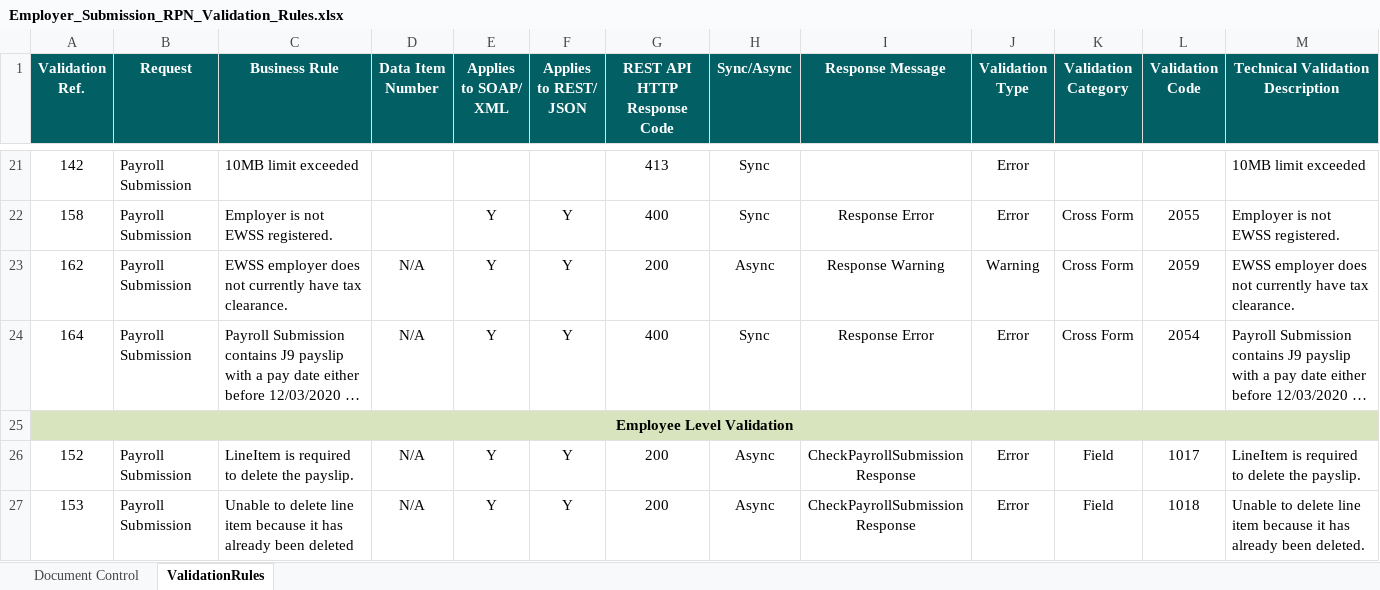
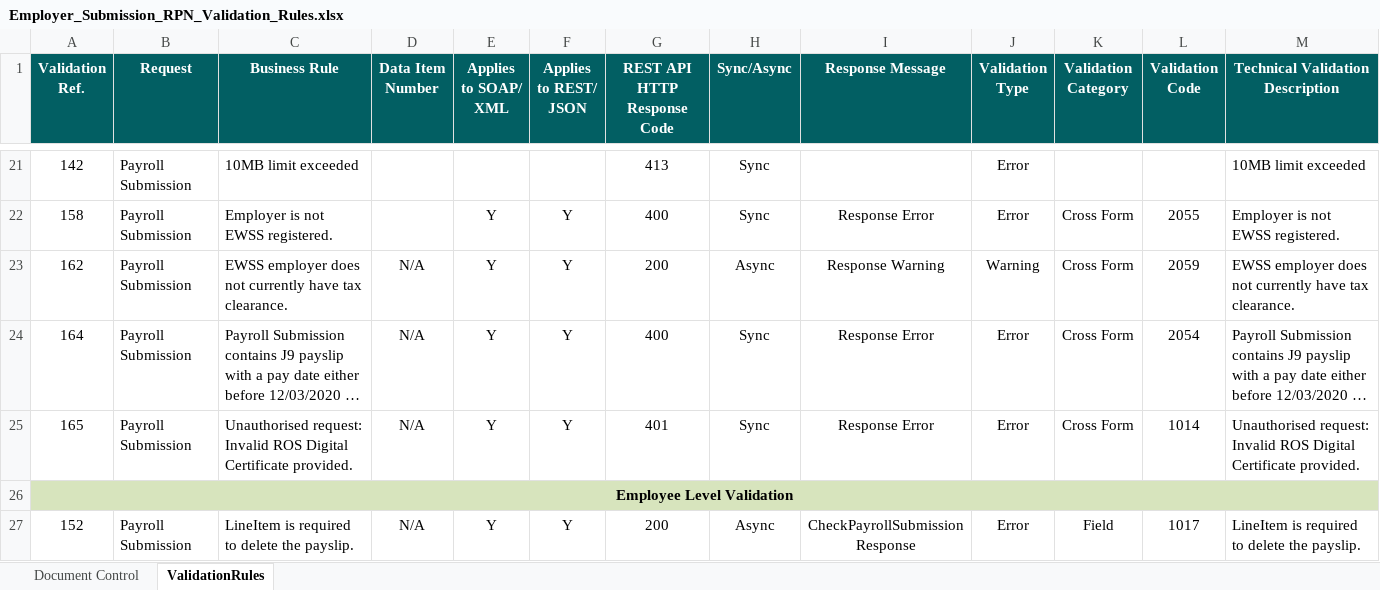
Before and after one commit to revtestaccount/paye-employers-documentation, an Excel workbook: PIT3/validation-rules/Employer_Submission_RPN_Validation_Rules.xlsx, sheet ValidationRules, drawn as a sheet; only a part is shown, gaps mark what is left out; the shorter side is filled out with more unchanged rows; long unchanged cells end in …; values as stored, in another font and other column widths than the file's, no borders; rows hold the shown columns only; the diff covers the shown part only; the diff names each change by its address in the sheet, - before the commit and + after, or states it on an @@ line.

Commit message:
update validation rules

```diff
--- a/PIT3/validation-rules/Employer_Submission_RPN_Validation_Rules.xlsx (sheet ValidationRules)
+++ b/PIT3/validation-rules/Employer_Submission_RPN_Validation_Rules.xlsx (sheet ValidationRules)
+row 25: 165 | Payroll Submission | Unauthorised request: Invalid ROS Digital Certificate provided. | N/A | Y | Y | 401 | Sync | Response Error | Error | Cross Form | 1014 | Unauthorised request: Invalid ROS Digital Certificate provided.
```
Also changed, not shown: 5 added rows and 1 removed row elsewhere in this sheet, sheet Document Control, PIT4/validation-rules/Employer_Submission_RPN_Validation_Rules.xlsx, 1 other file.
